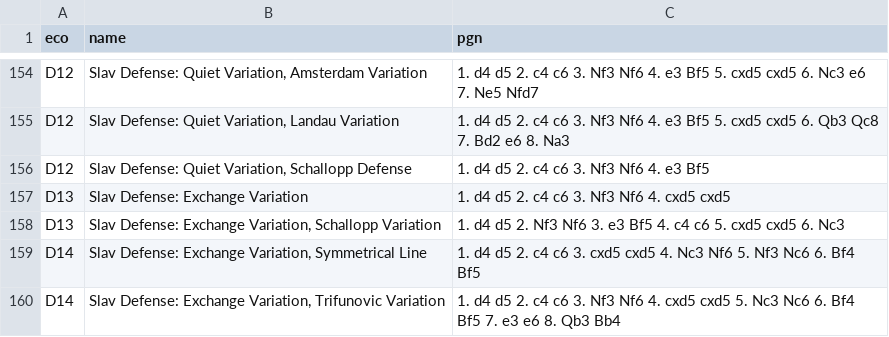
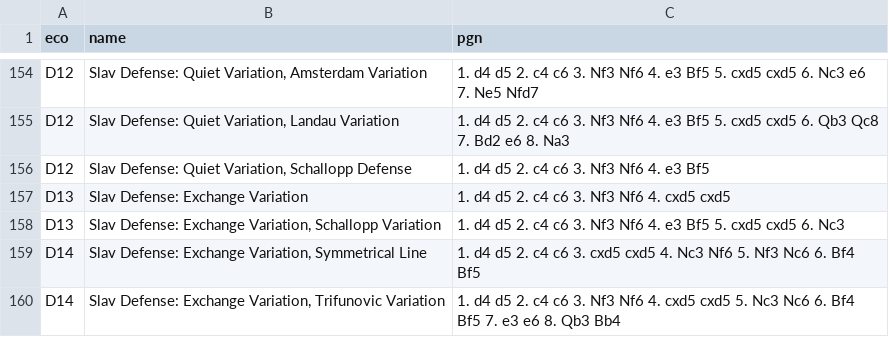
Before and after one commit to lichess-org/chess-openings, a TSV file: d.tsv, drawn as a sheet; only a part is shown, gaps mark what is left out.

Commit message:
move order slav exchange schallop

```diff
--- a/d.tsv
+++ b/d.tsv
@@ -157,3 +157,3 @@ D12	Slav Defense: Quiet Variation, Schallopp Defense	1. d4 d5 2. c4 c6 3. Nf3 Nf
 D13	Slav Defense: Exchange Variation	1. d4 d5 2. c4 c6 3. Nf3 Nf6 4. cxd5 cxd5
-D13	Slav Defense: Exchange Variation, Schallopp Variation	1. d4 d5 2. Nf3 Nf6 3. e3 Bf5 4. c4 c6 5. cxd5 cxd5 6. Nc3
+D13	Slav Defense: Exchange Variation, Schallopp Variation	1. d4 d5 2. c4 c6 3. Nf3 Nf6 4. e3 Bf5 5. cxd5 cxd5 6. Nc3
 D14	Slav Defense: Exchange Variation, Symmetrical Line	1. d4 d5 2. c4 c6 3. cxd5 cxd5 4. Nc3 Nf6 5. Nf3 Nc6 6. Bf4 Bf5
```
